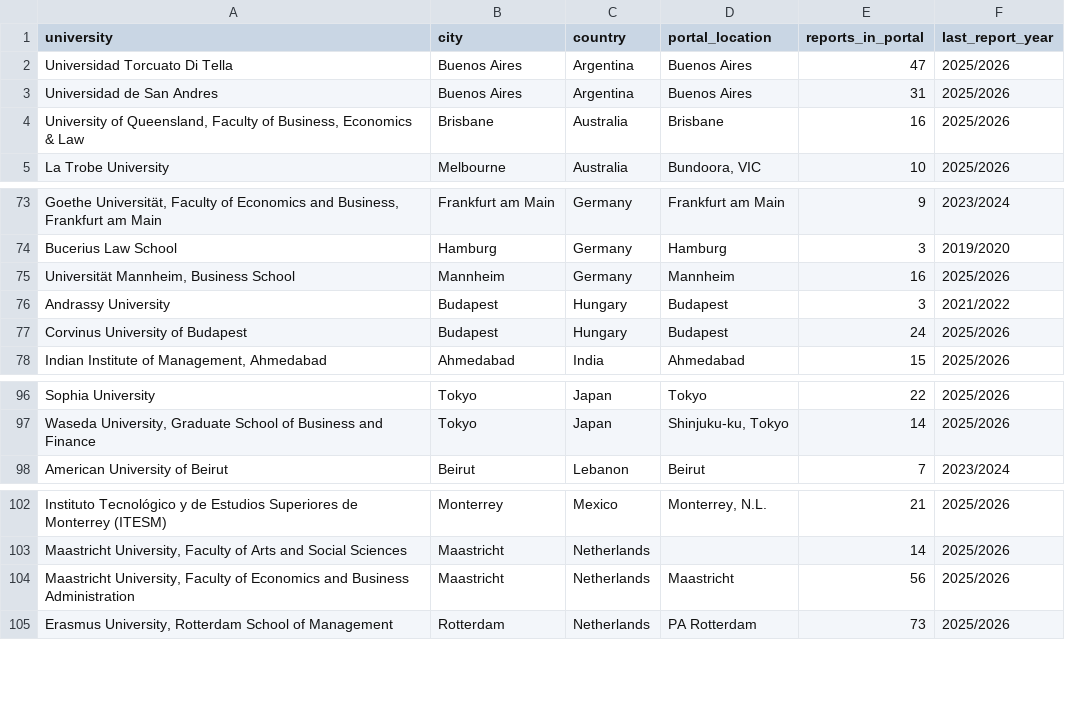
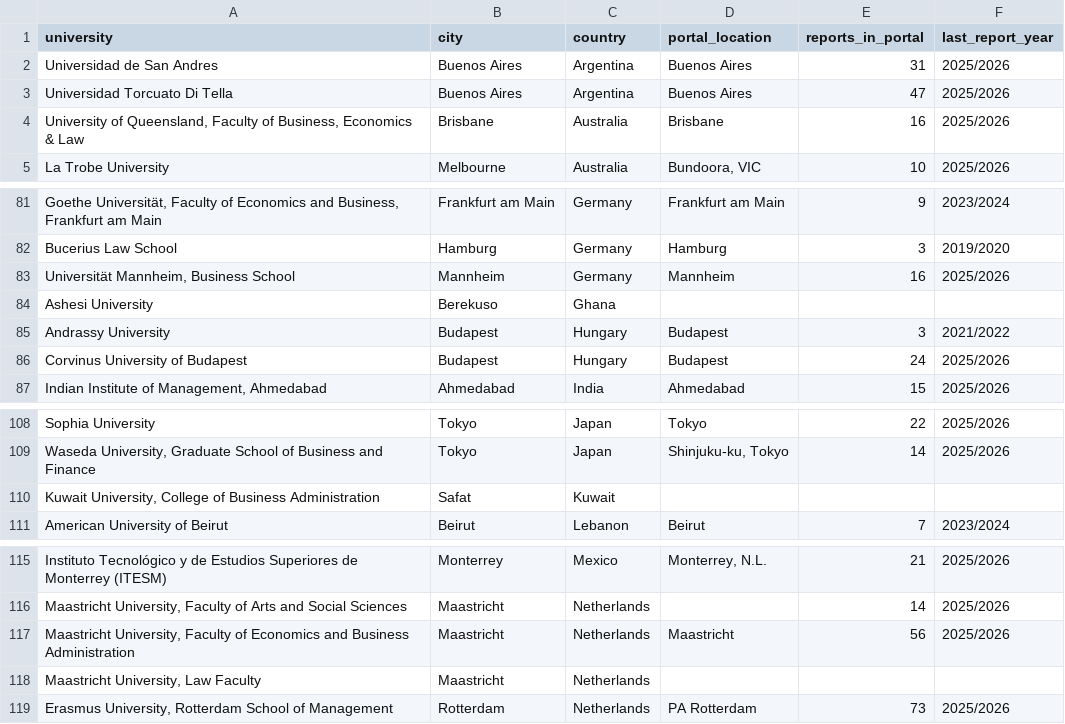
Before and after one commit to jdclarra/Project_CS, a CSV file: exchange_cost_planner/data/universities.csv, drawn as a sheet; only a part is shown, gaps mark what is left out; the diff covers the shown part only.

```diff
--- a/exchange_cost_planner/data/universities.csv
+++ b/exchange_cost_planner/data/universities.csv
@@ -1,4 +1,4 @@
 university,city,country,portal_location,reports_in_portal,last_report_year
+Universidad de San Andres,Buenos Aires,Argentina,Buenos Aires,31,2025/2026
 Universidad Torcuato Di Tella,Buenos Aires,Argentina,Buenos Aires,47,2025/2026
-Universidad de San Andres,Buenos Aires,Argentina,Buenos Aires,31,2025/2026
 "University of Queensland, Faculty of Business, Economics & Law",Brisbane,Australia,Brisbane,16,2025/2026
@@ -75,2 +83,3 @@ Bucerius Law School,Hamburg,Germany,Hamburg,3,2019/2020
 "Universität Mannheim, Business School",Mannheim,Germany,Mannheim,16,2025/2026
+Ashesi University,Berekuso,Ghana,,,
 Andrassy University,Budapest,Hungary,Budapest,3,2021/2022
@@ -97,2 +109,3 @@ Sophia University,Tokyo,Japan,Tokyo,22,2025/2026
 "Waseda University, Graduate School of Business and Finance",Tokyo,Japan,"Shinjuku-ku, Tokyo",14,2025/2026
+"Kuwait University, College of Business Administration",Safat,Kuwait,,,
 American University of Beirut,Beirut,Lebanon,Beirut,7,2023/2024
@@ -104,2 +117,3 @@ Instituto Tecnológico y de Estudios Superiores de Monterrey (ITESM),Monterrey,M
 "Maastricht University, Faculty of Economics and Business Administration",Maastricht,Netherlands,Maastricht,56,2025/2026
+"Maastricht University, Law Faculty",Maastricht,Netherlands,,,
 "Erasmus University, Rotterdam School of Management",Rotterdam,Netherlands,PA Rotterdam,73,2025/2026
```
Also changed, not shown: 34 added rows and 10 moved rows elsewhere in this file, exchange_cost_planner/data/cities.csv.
